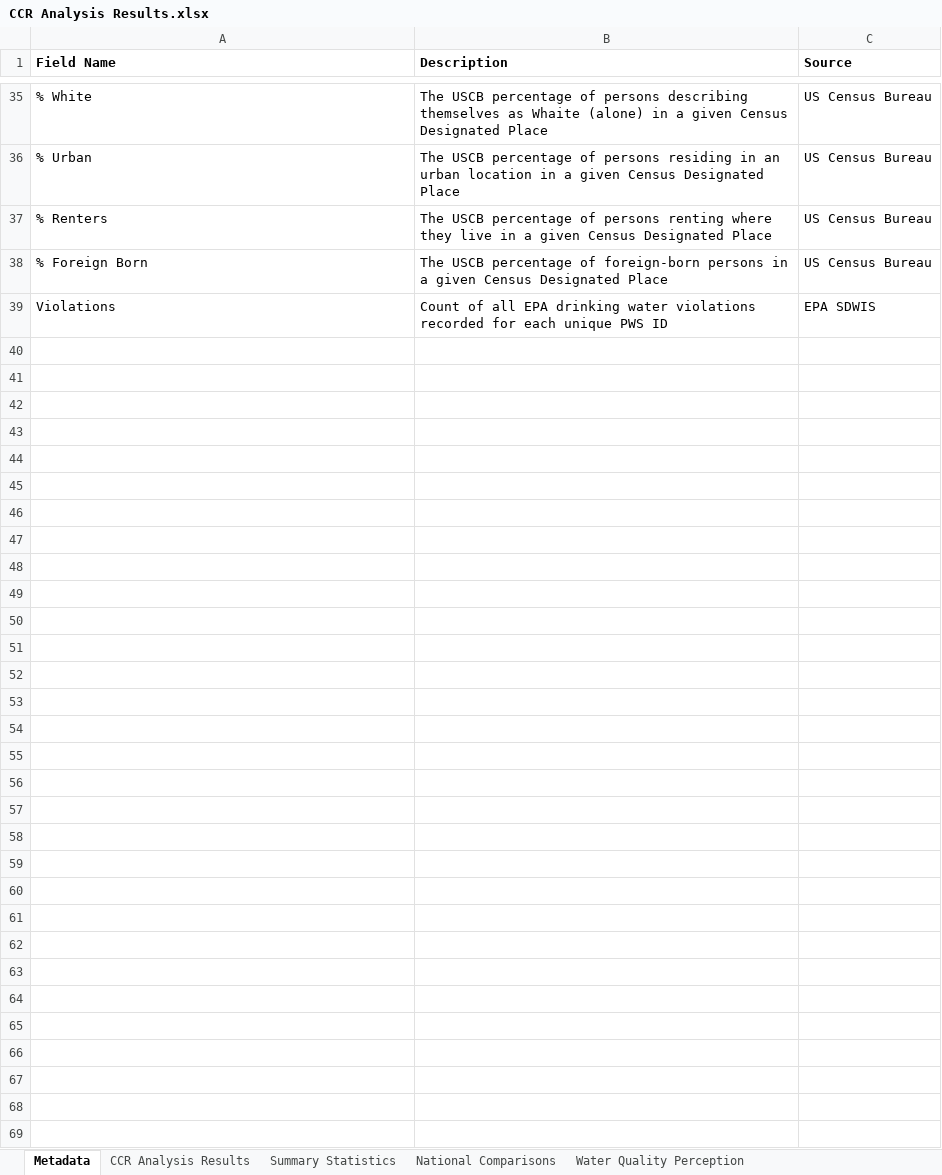
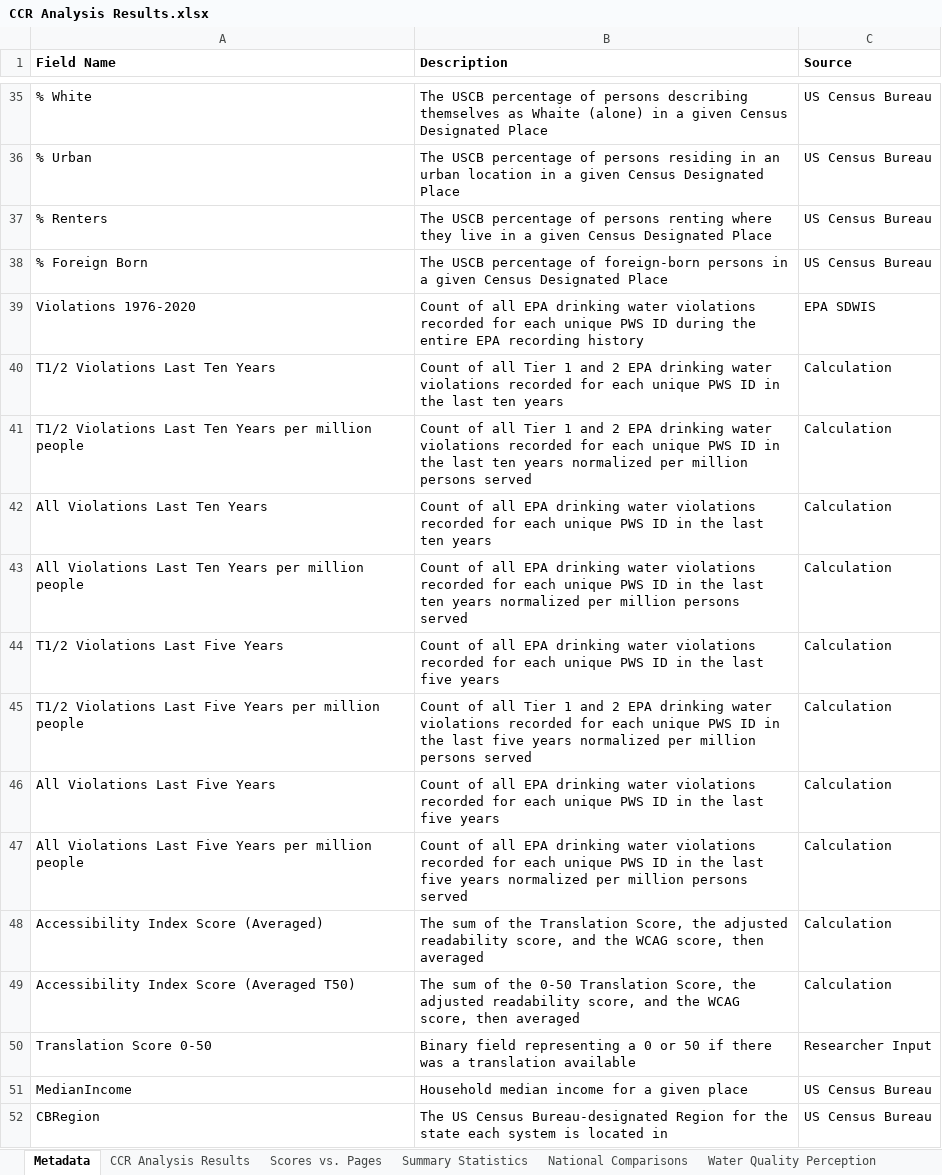
Before and after one commit to wiljnich/508-WCAG-Automation, an Excel workbook: data/results/CCR Analysis Results.xlsx, sheet Metadata, drawn as a sheet; only a part is shown, gaps mark what is left out; values as stored, in another font and other column widths than the file's, no borders; the diff names each change by its address in the sheet, - before the commit and + after, or states it on an @@ line.

```diff
--- a/data/results/CCR Analysis Results.xlsx (sheet Metadata)
+++ b/data/results/CCR Analysis Results.xlsx (sheet Metadata)
+sheet tab: Scores vs. Pages
-A39 (Field Name): Violations
+A39 (Field Name): Violations 1976-2020
-B39 (Description): …PWS ID
+B39 (Description): …PWS ID during the entire EPA recording history
+row 40: T1/2 Violations Last Ten Years | Count of all Tier 1 and 2 EPA drinking water violations recorded for each unique PWS ID in the last ten years | Calculation
+row 41: T1/2 Violations Last Ten Years per million people | Count of all Tier 1 and 2 EPA drinking water violations recorded for each unique PWS ID in the last ten years normalized per million persons served | Calculation
+row 42: All Violations Last Ten Years | Count of all EPA drinking water violations recorded for each unique PWS ID in the last ten years | Calculation
+row 43: All Violations Last Ten Years per million people | Count of all EPA drinking water violations recorded for each unique PWS ID in the last ten years normalized per million persons served | Calculation
+row 44: T1/2 Violations Last Five Years | Count of all EPA drinking water violations recorded for each unique PWS ID in the last five years | Calculation
+row 45: T1/2 Violations Last Five Years per million people | Count of all Tier 1 and 2 EPA drinking water violations recorded for each unique PWS ID in the last five years normalized per million persons served | Calculation
+row 46: All Violations Last Five Years | Count of all EPA drinking water violations recorded for each unique PWS ID in the last five years | Calculation
+row 47: All Violations Last Five Years per million people | Count of all EPA drinking water violations recorded for each unique PWS ID in the last five years normalized per million persons served | Calculation
+row 48: Accessibility Index Score (Averaged) | The sum of the Translation Score, the adjusted readability score, and the WCAG score, then averaged | Calculation
+row 49: Accessibility Index Score (Averaged T50) | The sum of the 0-50 Translation Score, the adjusted readability score, and the WCAG score, then averaged | Calculation
+row 50: Translation Score 0-50 | Binary field representing a 0 or 50 if there was a translation available | Researcher Input
+row 51: MedianIncome | Household median income for a given place | US Census Bureau
+row 52: CBRegion | The US Census Bureau-designated Region for the state each system is located in | US Census Bureau
```
Also changed, not shown: sheet Summary Statistics, sheet CCR Analysis Results, sheet National Comparisons, charts or pictures, 1 other file.
